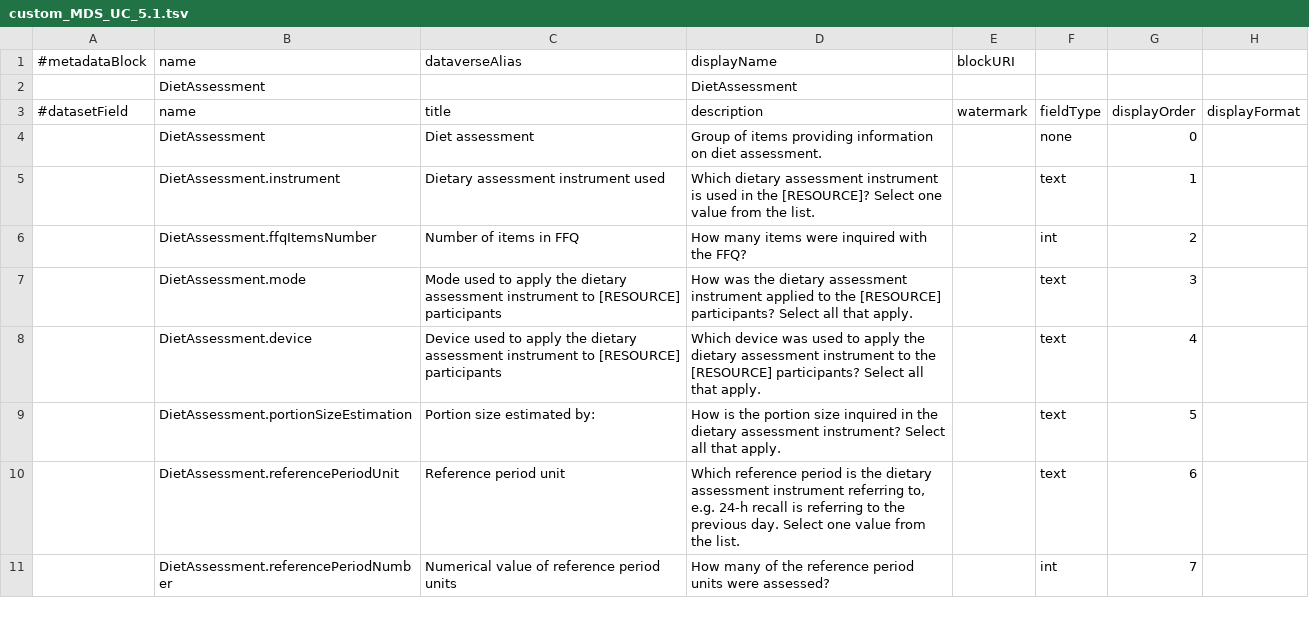
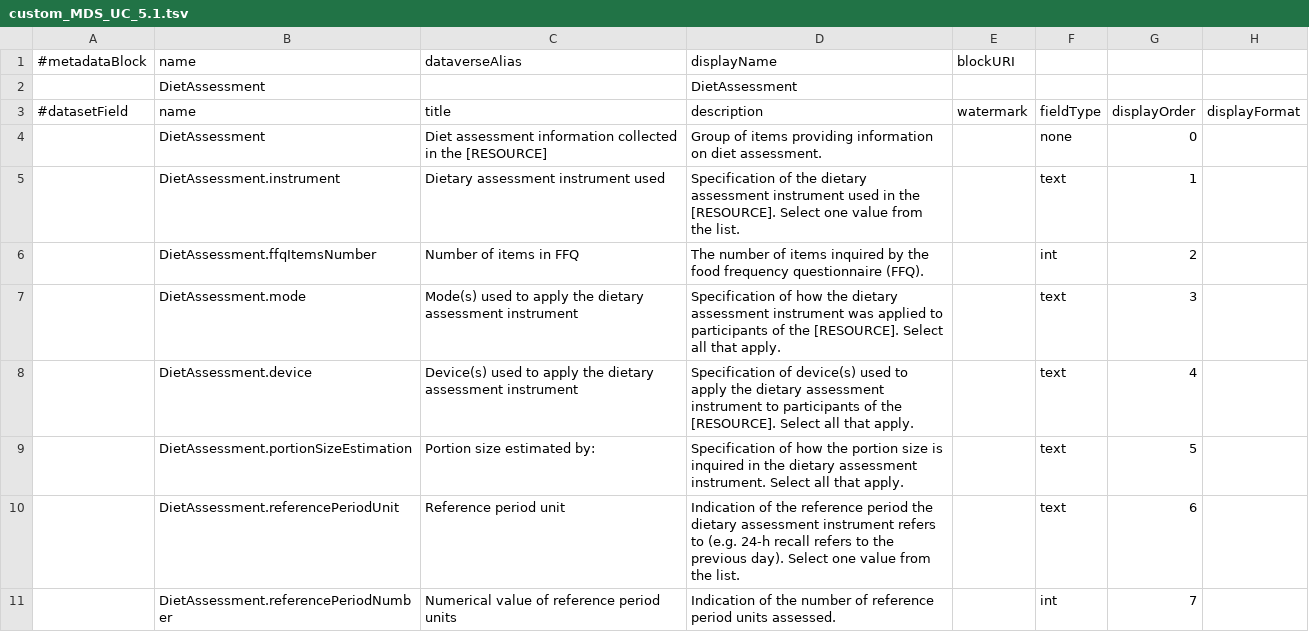
Before and after one commit to nfdi4health/csh-deployment, a TSV file: k8s/dataverse/persona/nfdi4health/metadatablocks/custom_MDS_UC_5.1.tsv, drawn as a sheet; only a part is shown; the diff covers the shown part only; the diff names each change by its address in the sheet, - before the commit and + after, or states it on an @@ line.

```diff
--- a/k8s/dataverse/persona/nfdi4health/metadatablocks/custom_MDS_UC_5.1.tsv
+++ b/k8s/dataverse/persona/nfdi4health/metadatablocks/custom_MDS_UC_5.1.tsv
-C4 (title): Diet assessment
+C4 (title): Diet assessment information collected in the [RESOURCE]
-D5 (description): Which dietary assessment instrument is used in the [RESOURCE]? Select one…
+D5 (description): Specification of the dietary assessment instrument used in the [RESOURCE]. Select one…
-D6 (description): How many items were inquired with the FFQ?
+D6 (description): The number of items inquired by the food frequency questionnaire (FFQ).
-C7 (title): Mode used to apply the dietary assessment instrument to [RESOURCE] participants
+C7 (title): Mode(s) used to apply the dietary assessment instrument
-D7 (description): How was the dietary assessment instrument applied to the [RESOURCE] participants? Select all…
+D7 (description): Specification of how the dietary assessment instrument was applied to participants of the [RESOURCE]. Select all…
-C8 (title): Device used to apply the dietary assessment instrument to [RESOURCE] participants
+C8 (title): Device(s) used to apply the dietary assessment instrument
-D8 (description): Which device was used to apply the dietary assessment instrument to the [RESOURCE] participants? Select all…
+D8 (description): Specification of device(s) used to apply the dietary assessment instrument to participants of the [RESOURCE]. Select all…
-D9 (description): How is the portion size inquired in the dietary assessment instrument? Select all…
+D9 (description): Specification of how the portion size is inquired in the dietary assessment instrument. Select all…
-D10 (description): Which reference period is the dietary assessment instrument referring to, e.g. 24-h recall is referring to the previous day. Select one…
+D10 (description): Indication of the reference period the dietary assessment instrument refers to (e.g. 24-h recall refers to the previous day). Select one…
-D11 (description): How many of the reference period units were assessed?
+D11 (description): Indication of the number of reference period units assessed.
```
Also changed, not shown: 13 edited cells elsewhere in this file, k8s/dataverse/persona/nfdi4health/metadatablocks/custom_MDS.tsv, k8s/dataverse/persona/nfdi4health/metadatablocks/custom_MDS_Design.tsv, 2 other files.
